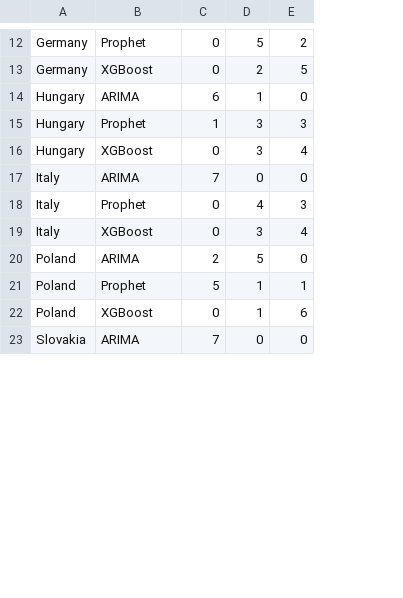
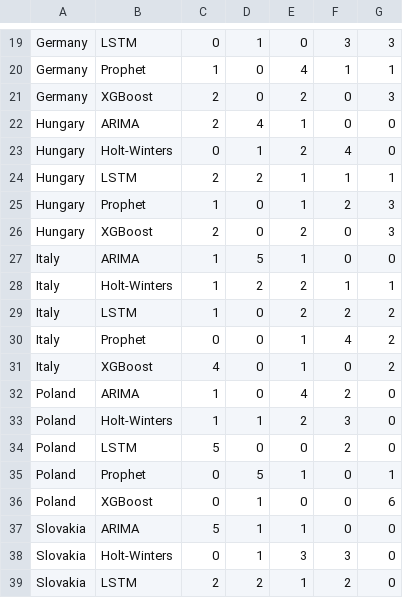
Before and after one commit to sorujko/Diplomovka_time_series, a CSV file: model_rankings_by_country_with_models.csv, drawn as a sheet; only a part is shown, gaps mark what is left out; addresses are those after the commit; the diff covers the shown part only; the diff names each change by its address in the sheet, - before the commit and + after, or states it on an @@ line.

```diff
--- a/model_rankings_by_country_with_models.csv
+++ b/model_rankings_by_country_with_models.csv
+column D, row 19: 1; rows 21-22: 0 | 4; rows 25-27: 0 | 0 | 5; rows 30-32: all 0; rows 35-37: 5 | 1 | 1
+column E, row 19: 0; rows 21-22: 2 | 1; rows 25-27: 1 | 2 | 1; rows 30-32: 1 | 1 | 4; rows 35-37: 1 | 0 | 1
-B19: Prophet
+B19: LSTM
-F19: 5
+F19: 3
-G19: 2
+G19: 3
+row 20: Germany | Prophet | 1 | 0 | 4 | 1 | 1
-C21: 0
+C21: 2
-F21: 2
+F21: 0
-G21: 5
+G21: 3
-C22: 6
+C22: 2
-F22: 1
+F22: 0
+row 23: Hungary | Holt-Winters | 0 | 1 | 2 | 4 | 0
+row 24: Hungary | LSTM | 2 | 2 | 1 | 1 | 1
-F25: 3
+F25: 2
-C26: 0
+C26: 2
-F26: 3
+F26: 0
-G26: 4
+G26: 3
-C27: 7
+C27: 1
+row 28: Italy | Holt-Winters | 1 | 2 | 2 | 1 | 1
+row 29: Italy | LSTM | 1 | 0 | 2 | 2 | 2
-G30: 3
+G30: 2
-C31: 0
+C31: 4
-F31: 3
+F31: 0
-G31: 4
+G31: 2
-C32: 2
+C32: 1
-F32: 5
+F32: 2
+row 33: Poland | Holt-Winters | 1 | 1 | 2 | 3 | 0
+row 34: Poland | LSTM | 5 | 0 | 0 | 2 | 0
-C35: 5
+C35: 0
-F35:F36: 1
+F35:F36: 0
-C37: 7
+C37: 5
+row 38: Slovakia | Holt-Winters | 0 | 1 | 3 | 3 | 0
+row 39: Slovakia | LSTM | 2 | 2 | 1 | 2 | 0
```
Also changed, not shown: 7 added rows and 25 edited cells elsewhere in this file, model_rankings_by_indicator_with_models.csv, 25 other files.
